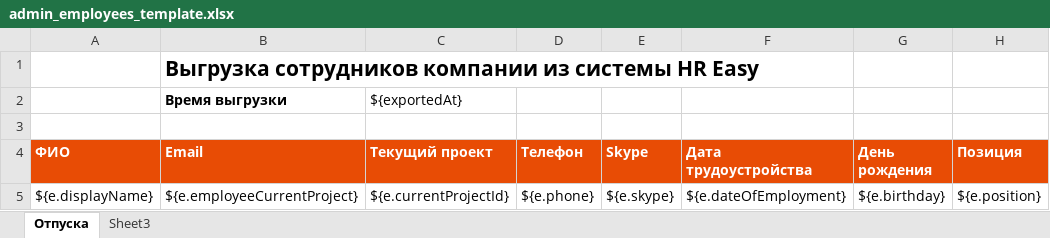
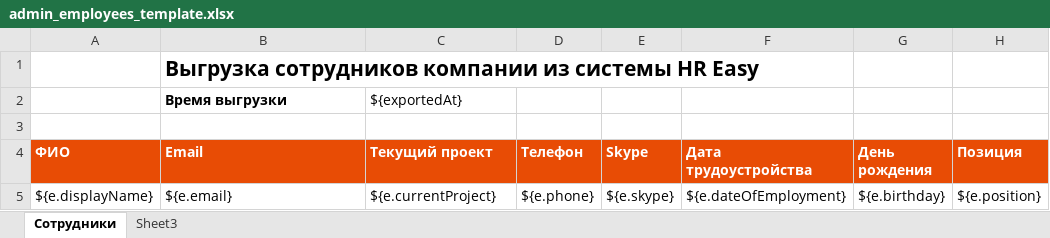
Before and after one commit to abondin/hreasy, an Excel workbook: platform/src/main/resources/jxls/admin_employees_template.xlsx, sheet Сотрудники, drawn as a sheet; only a part is shown; values as stored, in another font and other column widths than the file's, no borders; charts and pictures and table styles not drawn; the diff names each change by its address in the sheet, - before the commit and + after, or states it on an @@ line.

```diff
--- a/platform/src/main/resources/jxls/admin_employees_template.xlsx (sheet Сотрудники)
+++ b/platform/src/main/resources/jxls/admin_employees_template.xlsx (sheet Сотрудники)
-sheet tab: Отпуска
+sheet tab: Сотрудники
-B5 (Email): ${e.employeeCurrentProject}
+B5 (Email): ${e.email}
-C5 (Текущий проект): ${e.currentProjectId}
+C5 (Текущий проект): ${e.currentProject}
```
Also changed, not shown: charts or pictures, platform/src/main/resources/jxls/overtimes_summary_template.xlsx, platform/src/main/resources/jxls/vacations_template.xlsx, 2 other files.
